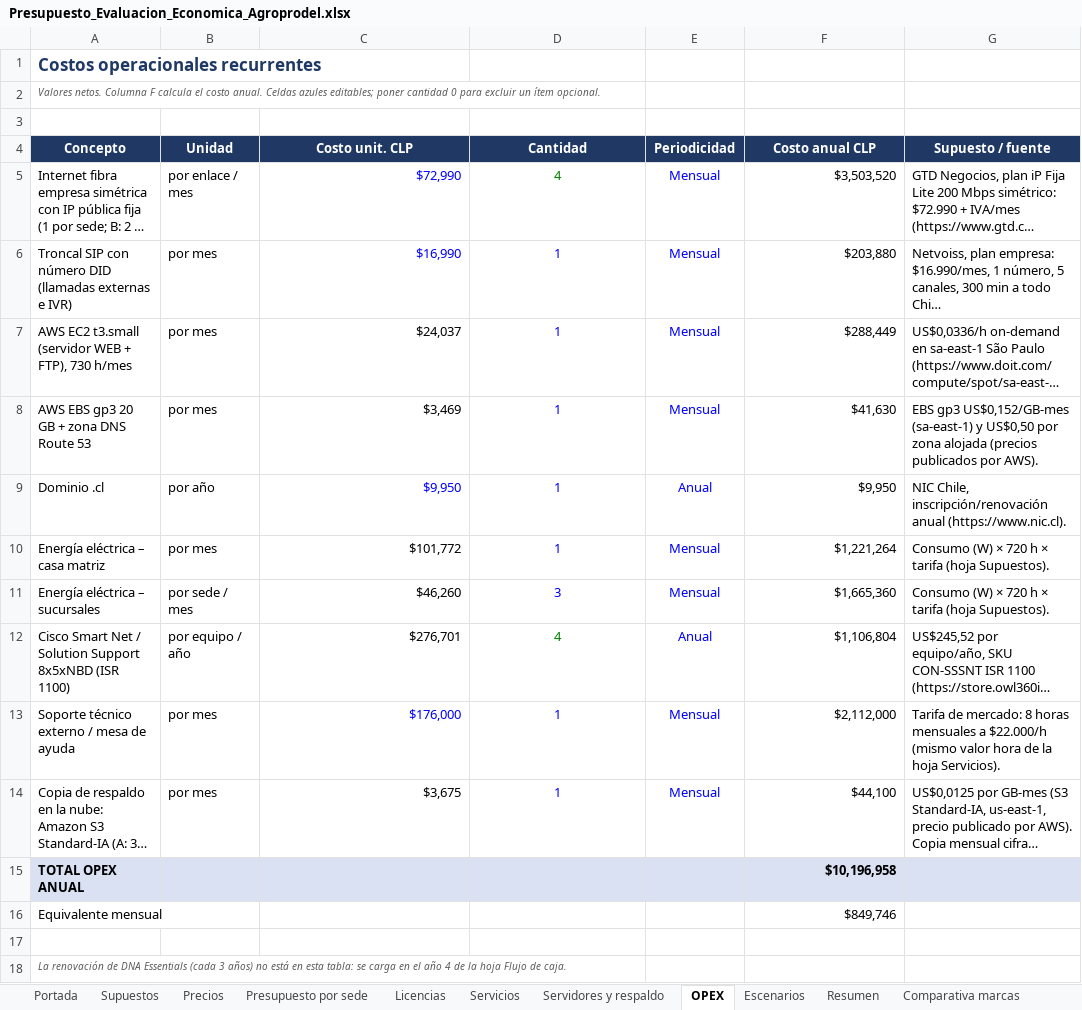
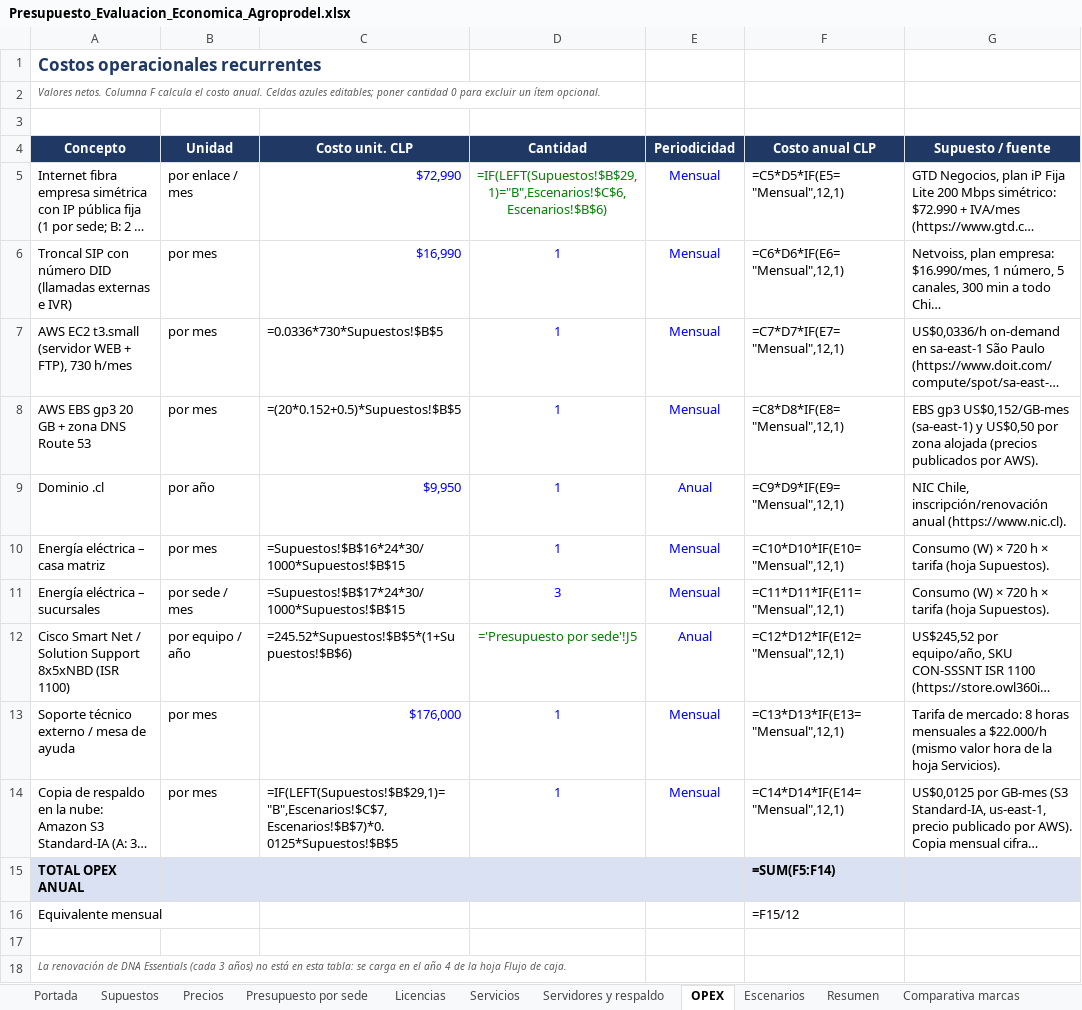
Before and after one commit to erickfranciscobasulto-bit/Proyecto-de-titulo, an Excel workbook: Presupuesto_Evaluacion_Economica_Agroprodel.xlsx, sheet OPEX, drawn as a sheet; long unchanged cells end in …; values as stored, in another font and other column widths than the file's, no borders; formulas without a stored value are shown as written; the diff names each change by its address in the sheet, - before the commit and + after, or states it on an @@ line.

```diff
--- a/Presupuesto_Evaluacion_Economica_Agroprodel.xlsx (sheet OPEX)
+++ b/Presupuesto_Evaluacion_Economica_Agroprodel.xlsx (sheet OPEX)
-D5 (Cantidad): 4
+D5 (Cantidad): =IF(LEFT(Supuestos!$B$29,1)="B",Escenarios!$C$6,Escenarios!$B$6)
-F5 (Costo anual CLP): $3,503,520
+F5 (Costo anual CLP): =C5*D5*IF(E5="Mensual",12,1)
-F6 (Costo anual CLP): $203,880
+F6 (Costo anual CLP): =C6*D6*IF(E6="Mensual",12,1)
-C7 (Costo unit. CLP): $24,037
+C7 (Costo unit. CLP): =0.0336*730*Supuestos!$B$5
-F7 (Costo anual CLP): $288,449
+F7 (Costo anual CLP): =C7*D7*IF(E7="Mensual",12,1)
-C8 (Costo unit. CLP): $3,469
+C8 (Costo unit. CLP): =(20*0.152+0.5)*Supuestos!$B$5
-F8 (Costo anual CLP): $41,630
+F8 (Costo anual CLP): =C8*D8*IF(E8="Mensual",12,1)
-F9 (Costo anual CLP): $9,950
+F9 (Costo anual CLP): =C9*D9*IF(E9="Mensual",12,1)
-C10 (Costo unit. CLP): $101,772
+C10 (Costo unit. CLP): =Supuestos!$B$16*24*30/1000*Supuestos!$B$15
-F10 (Costo anual CLP): $1,221,264
+F10 (Costo anual CLP): =C10*D10*IF(E10="Mensual",12,1)
-C11 (Costo unit. CLP): $46,260
+C11 (Costo unit. CLP): =Supuestos!$B$17*24*30/1000*Supuestos!$B$15
-F11 (Costo anual CLP): $1,665,360
+F11 (Costo anual CLP): =C11*D11*IF(E11="Mensual",12,1)
-C12 (Costo unit. CLP): $276,701
+C12 (Costo unit. CLP): =245.52*Supuestos!$B$5*(1+Supuestos!$B$6)
-D12 (Cantidad): 4
+D12 (Cantidad): ='Presupuesto por sede'!J5
-F12 (Costo anual CLP): $1,106,804
+F12 (Costo anual CLP): =C12*D12*IF(E12="Mensual",12,1)
-F13 (Costo anual CLP): $2,112,000
+F13 (Costo anual CLP): =C13*D13*IF(E13="Mensual",12,1)
-C14 (Costo unit. CLP): $3,675
+C14 (Costo unit. CLP): =IF(LEFT(Supuestos!$B$29,1)="B",Escenarios!$C$7,Escenarios!$B$7)*0.0125*Supuestos!$B$5
-F14 (Costo anual CLP): $44,100
+F14 (Costo anual CLP): =C14*D14*IF(E14="Mensual",12,1)
-F15 (Costo anual CLP): $10,196,958
+F15 (Costo anual CLP): =SUM(F5:F14)
-F16 (Costo anual CLP): $849,746
+F16 (Costo anual CLP): =F15/12
```
Also changed, not shown: sheet Presupuesto por sede, sheet Escenarios, sheet Resumen, sheet Flujo de caja, sheet Precios, sheet Comparativa marcas, 5 more sheets.
